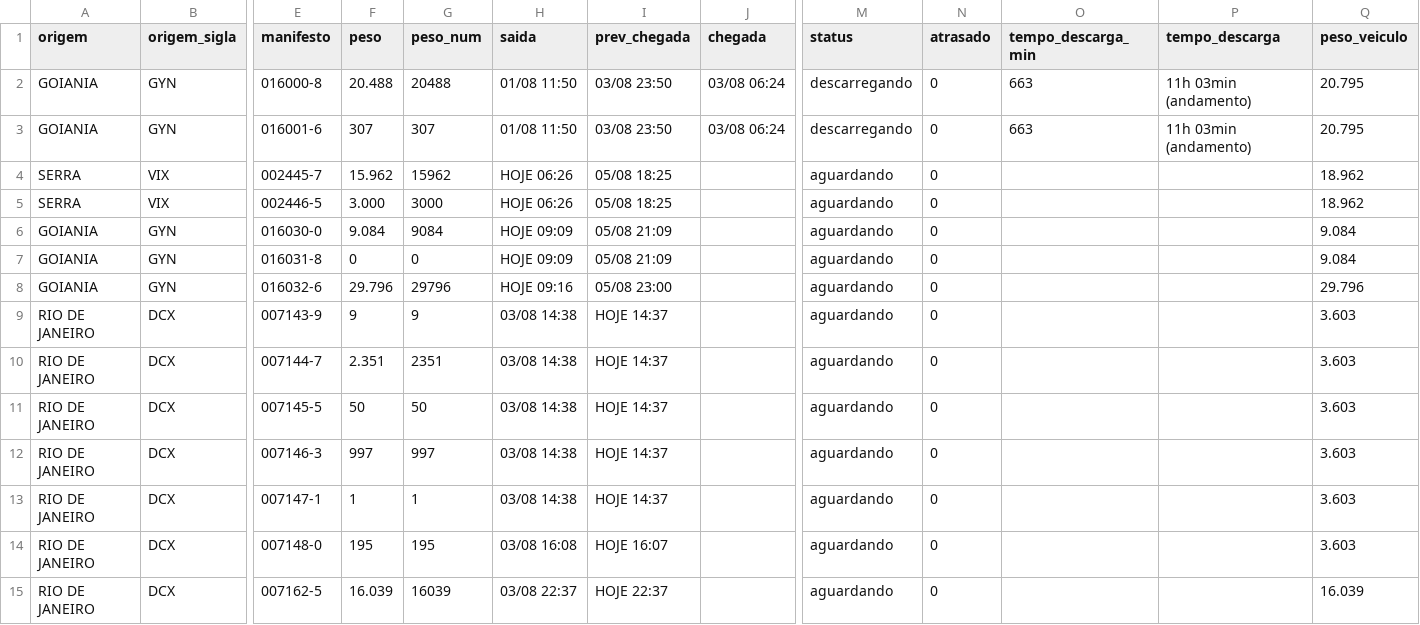
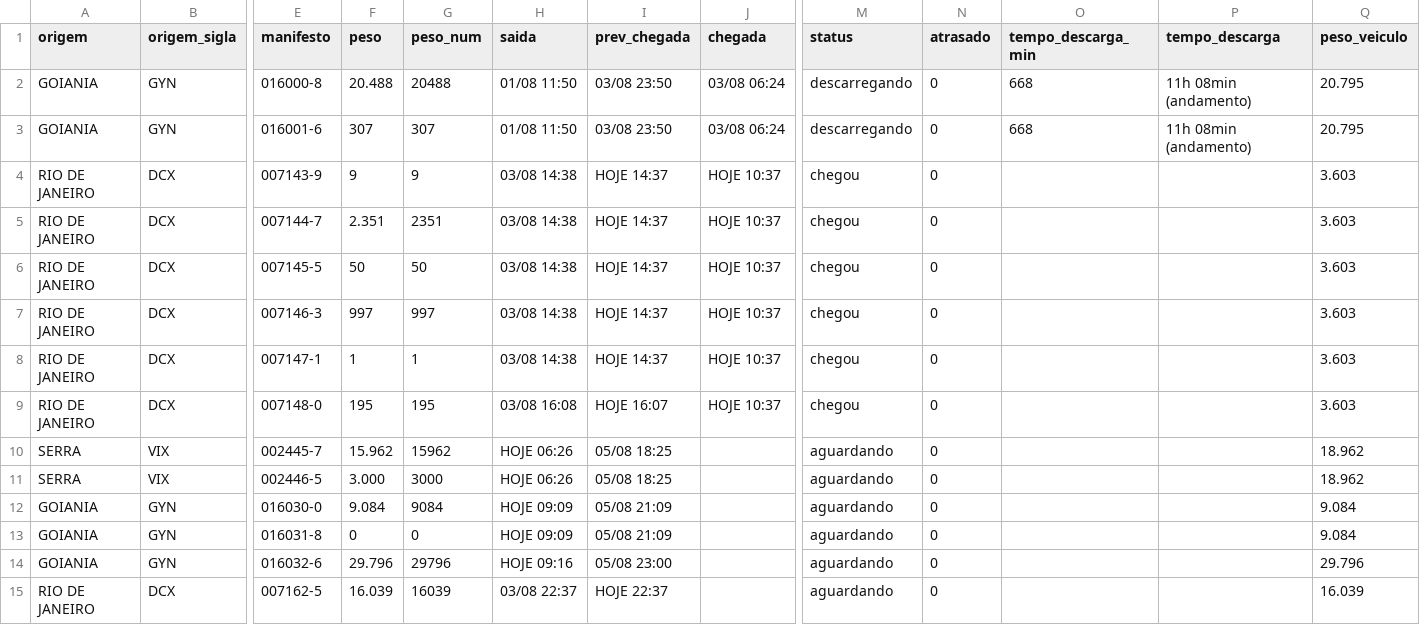
Before and after one commit to binhotransportes15/coletas-ace, a CSV file: dashboard/data/armazem/veiculos_78.csv, drawn as a sheet; only a part is shown, gaps mark what is left out; removed rows and columns are numbered as before the commit, all else as after; rows hold the shown columns only; the diff names each change by its address in the sheet, - before the commit and + after, or states it on an @@ line.

```diff
--- a/dashboard/data/armazem/veiculos_78.csv
+++ b/dashboard/data/armazem/veiculos_78.csv
-O2:O3 (tempo_descarga_min): 663
+O2:O3 (tempo_descarga_min): 668
-P2:P3 (tempo_descarga): 11h 03min (andamento)
+P2:P3 (tempo_descarga): 11h 08min (andamento)
+row 4: RIO DE JANEIRO | DCX | 007143-9 | 9 | 9 | 03/08 14:38 | HOJE 14:37 | HOJE 10:37 | chegou | 0 |  |  | 3.603
+row 5: RIO DE JANEIRO | DCX | 007144-7 | 2.351 | 2351 | 03/08 14:38 | HOJE 14:37 | HOJE 10:37 | chegou | 0 |  |  | 3.603
+row 6: RIO DE JANEIRO | DCX | 007145-5 | 50 | 50 | 03/08 14:38 | HOJE 14:37 | HOJE 10:37 | chegou | 0 |  |  | 3.603
+row 7: RIO DE JANEIRO | DCX | 007146-3 | 997 | 997 | 03/08 14:38 | HOJE 14:37 | HOJE 10:37 | chegou | 0 |  |  | 3.603
+row 8: RIO DE JANEIRO | DCX | 007147-1 | 1 | 1 | 03/08 14:38 | HOJE 14:37 | HOJE 10:37 | chegou | 0 |  |  | 3.603
+row 9: RIO DE JANEIRO | DCX | 007148-0 | 195 | 195 | 03/08 16:08 | HOJE 16:07 | HOJE 10:37 | chegou | 0 |  |  | 3.603
-row 9: RIO DE JANEIRO | DCX | 007143-9 | 9 | 9 | 03/08 14:38 | HOJE 14:37 |  | aguardando | 0 |  |  | 3.603
-row 10: RIO DE JANEIRO | DCX | 007144-7 | 2.351 | 2351 | 03/08 14:38 | HOJE 14:37 |  | aguardando | 0 |  |  | 3.603
-row 11: RIO DE JANEIRO | DCX | 007145-5 | 50 | 50 | 03/08 14:38 | HOJE 14:37 |  | aguardando | 0 |  |  | 3.603
-row 12: RIO DE JANEIRO | DCX | 007146-3 | 997 | 997 | 03/08 14:38 | HOJE 14:37 |  | aguardando | 0 |  |  | 3.603
-row 13: RIO DE JANEIRO | DCX | 007147-1 | 1 | 1 | 03/08 14:38 | HOJE 14:37 |  | aguardando | 0 |  |  | 3.603
-row 14: RIO DE JANEIRO | DCX | 007148-0 | 195 | 195 | 03/08 16:08 | HOJE 16:07 |  | aguardando | 0 |  |  | 3.603
```
Also changed, not shown: 7 other files.
